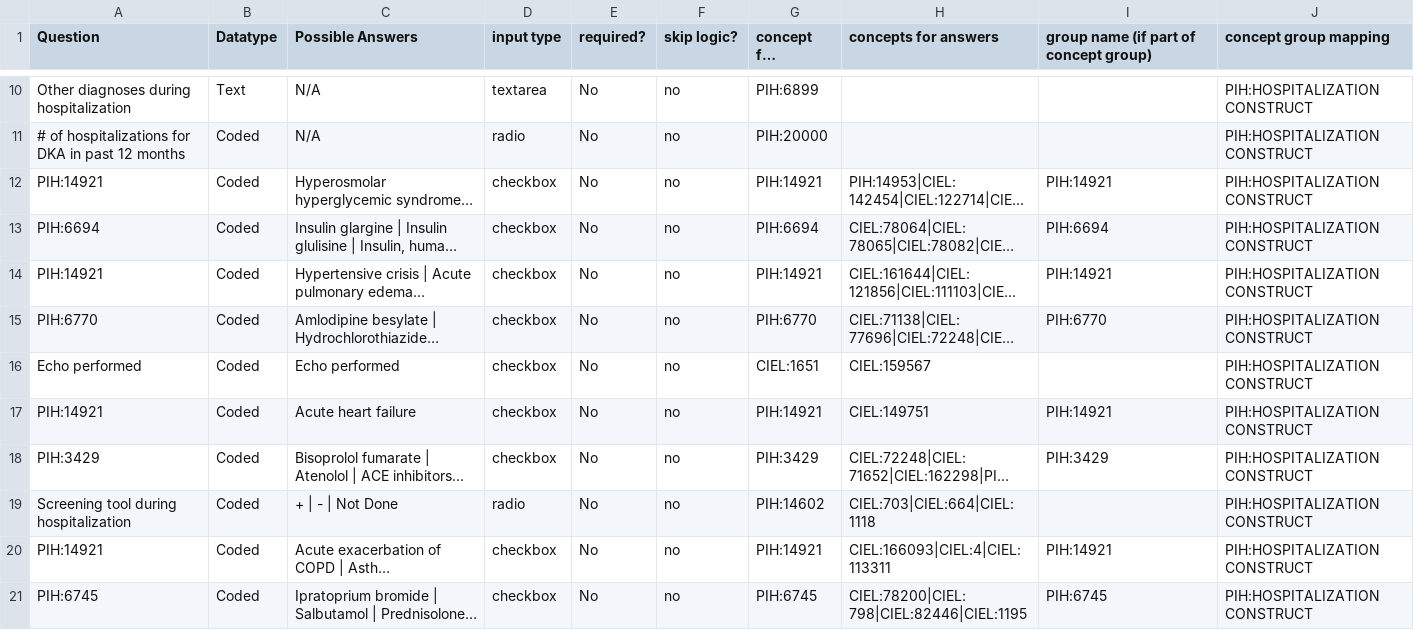
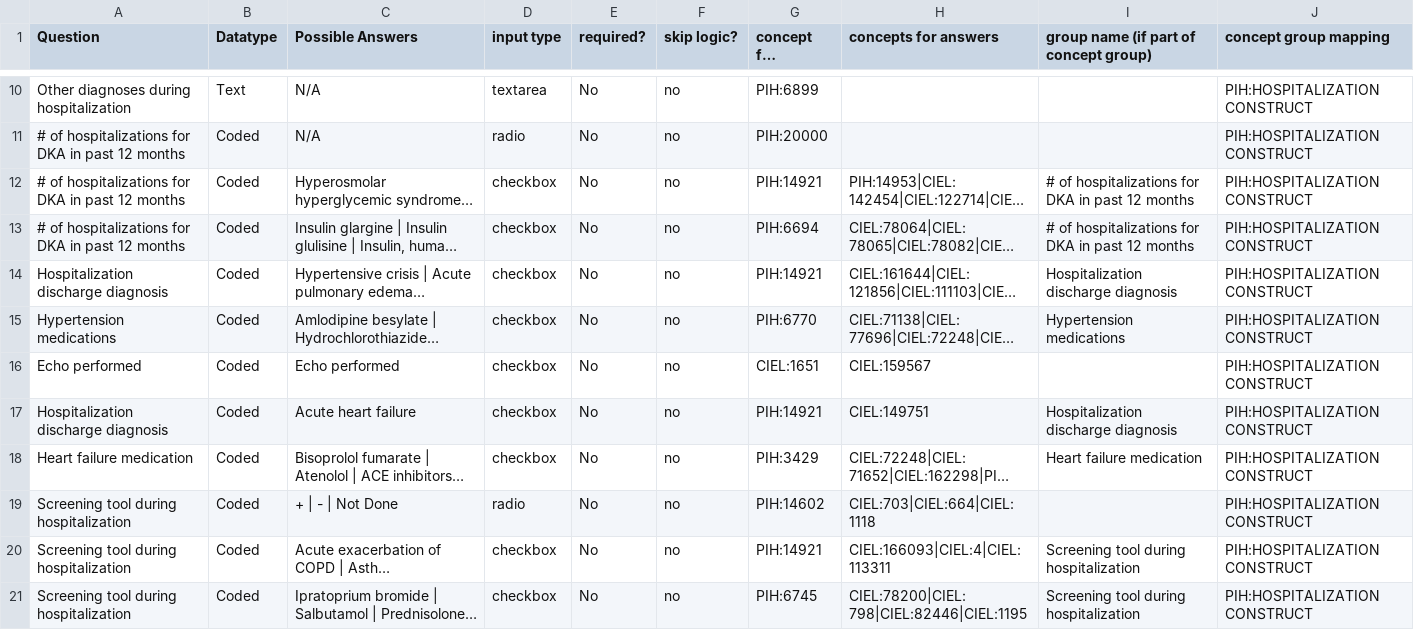
Before and after one commit to PIH/openmrs-config-pihsl, a CSV file: content/configuration/backend_configuration/pih/htmlforms/documentation/section-hospital_v1.0.csv, drawn as a sheet; only a part is shown, gaps mark what is left out; long unchanged cells end in …; the diff covers the shown part only; the diff names each change by its address in the sheet, - before the commit and + after, or states it on an @@ line.

Commit message:
UHM-9218 Fix Claude form documentation (#343)

```diff
--- a/content/configuration/backend_configuration/pih/htmlforms/documentation/section-hospital_v1.0.csv
+++ b/content/configuration/backend_configuration/pih/htmlforms/documentation/section-hospital_v1.0.csv
-A12 (Question): PIH:14921
+A12 (Question): # of hospitalizations for DKA in past 12 months
-I12: PIH:14921
+I12: # of hospitalizations for DKA in past 12 months
-A13 (Question): PIH:6694
+A13 (Question): # of hospitalizations for DKA in past 12 months
-I13: PIH:6694
+I13: # of hospitalizations for DKA in past 12 months
-A14 (Question): PIH:14921
+A14 (Question): Hospitalization discharge diagnosis
-I14: PIH:14921
+I14: Hospitalization discharge diagnosis
-A15 (Question): PIH:6770
+A15 (Question): Hypertension medications
-I15: PIH:6770
+I15: Hypertension medications
-A17 (Question): PIH:14921
+A17 (Question): Hospitalization discharge diagnosis
-I17: PIH:14921
+I17: Hospitalization discharge diagnosis
-A18 (Question): PIH:3429
+A18 (Question): Heart failure medication
-I18: PIH:3429
+I18: Heart failure medication
-A20 (Question): PIH:14921
+A20 (Question): Screening tool during hospitalization
-I20: PIH:14921
+I20: Screening tool during hospitalization
-A21 (Question): PIH:6745
+A21 (Question): Screening tool during hospitalization
-I21: PIH:6745
+I21: Screening tool during hospitalization
```
Also changed, not shown: 16 edited cells elsewhere in this file, content/configuration/backend_configuration/pih/htmlforms/documentation/familyPlanningIntake.csv, content/configuration/backend_configuration/pih/htmlforms/documentation/gynecologyIntake.csv, 50 other files.
